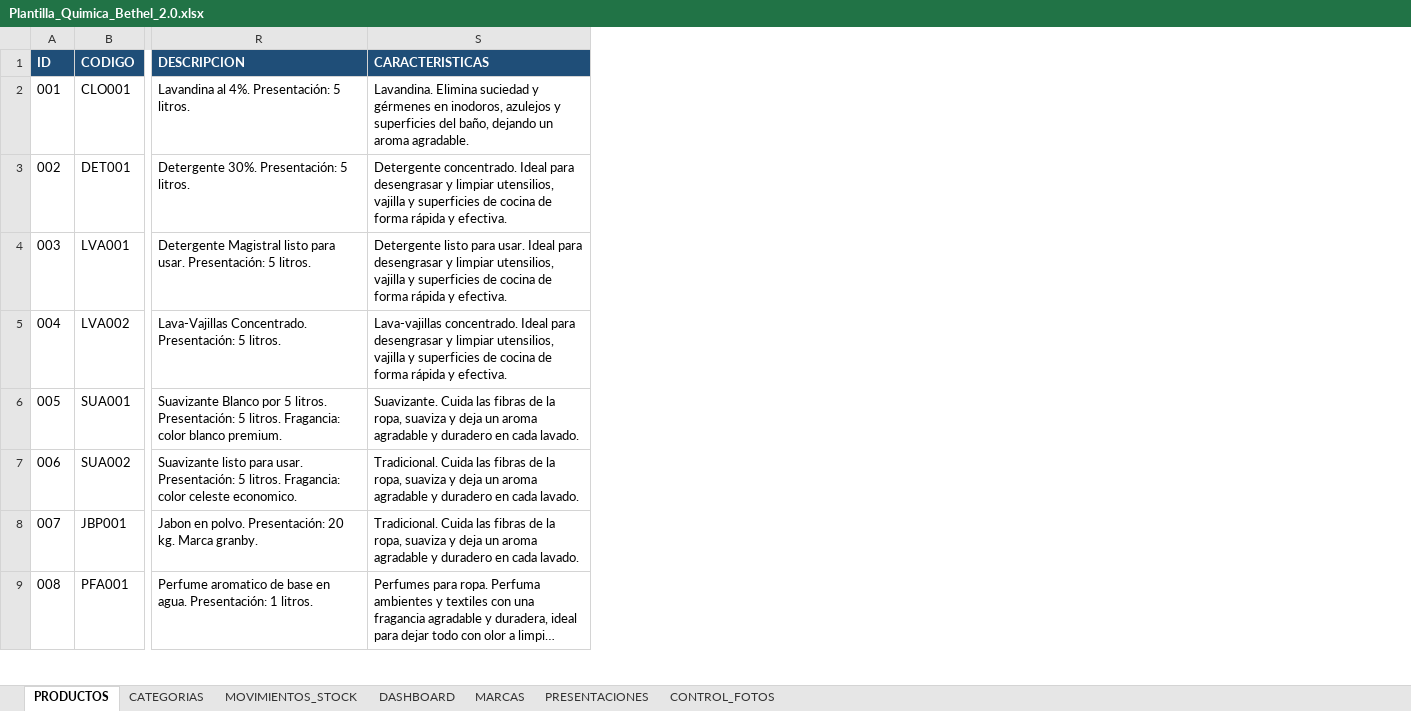
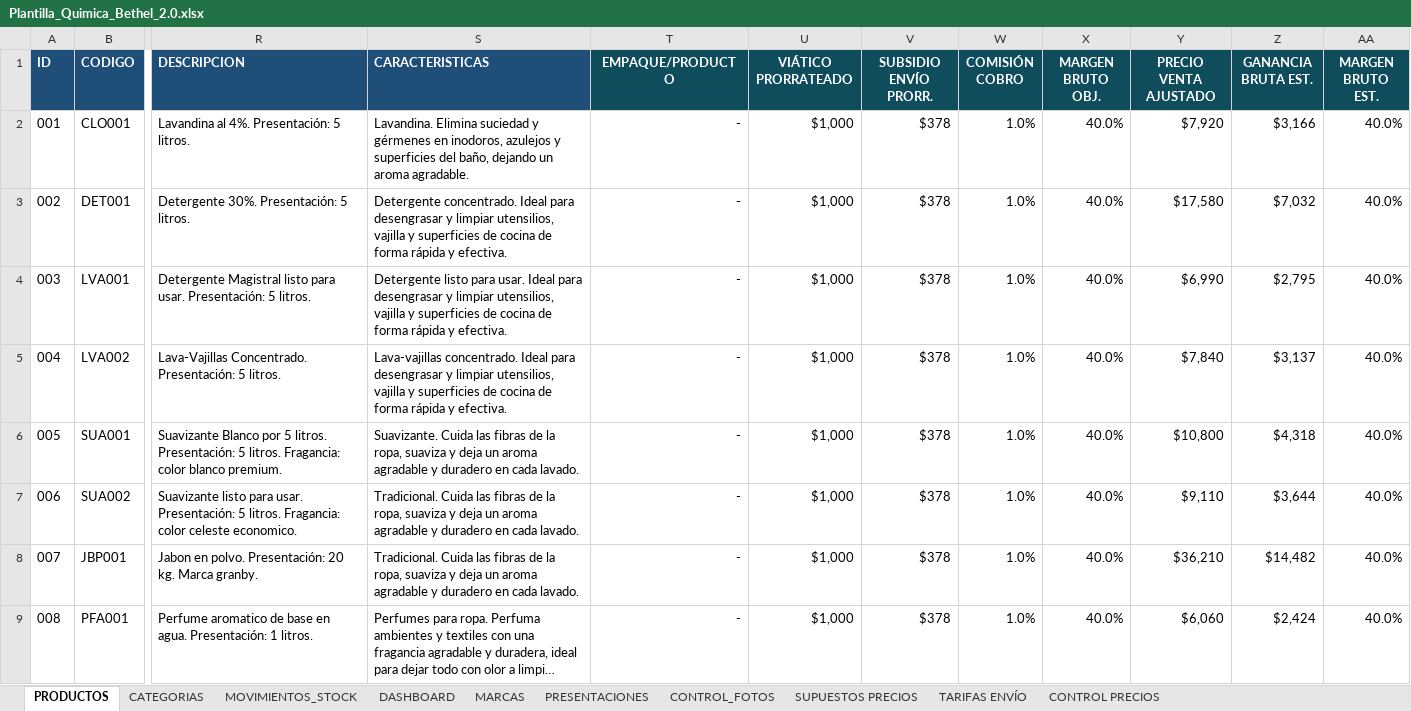
Before and after one commit to facundoguevara001/quimica-bethel, an Excel workbook: public/Plantilla_Quimica_Bethel_2.0.xlsx, sheet PRODUCTOS, drawn as a sheet; only a part is shown, gaps mark what is left out; long unchanged cells end in …; values as stored, in another font and other column widths than the file's, no borders; conditional formats not drawn; the diff names each change by its address in the sheet, - before the commit and + after, or states it on an @@ line.

```diff
--- a/public/Plantilla_Quimica_Bethel_2.0.xlsx (sheet PRODUCTOS)
+++ b/public/Plantilla_Quimica_Bethel_2.0.xlsx (sheet PRODUCTOS)
+sheet tab: SUPUESTOS PRECIOS
+sheet tab: TARIFAS ENVÍO
+sheet tab: CONTROL PRECIOS
+column T (EMPAQUE/PRODUCTO), rows 2-9: all -
+column U (VIÁTICO PRORRATEADO), rows 2-9: all $1,000
+column V (SUBSIDIO ENVÍO PRORR.), rows 2-9: all $378
+column W (COMISIÓN COBRO), rows 2-9: all 1.0%
+column X (MARGEN BRUTO OBJ.), rows 2-9: all 40.0%
+column Y (PRECIO VENTA AJUSTADO), rows 2-9: $7,920 | $17,580 | $6,990 | $7,840 | $10,800 | $9,110 | $36,210 | $6,060
+column Z (GANANCIA BRUTA EST.), rows 2-9: $3,166 | $7,032 | $2,795 | $3,137 | $4,318 | $3,644 | $14,482 | $2,424
+column AA (MARGEN BRUTO EST.), rows 2-9: all 40.0%
```
Also changed, not shown: 2 other files.
